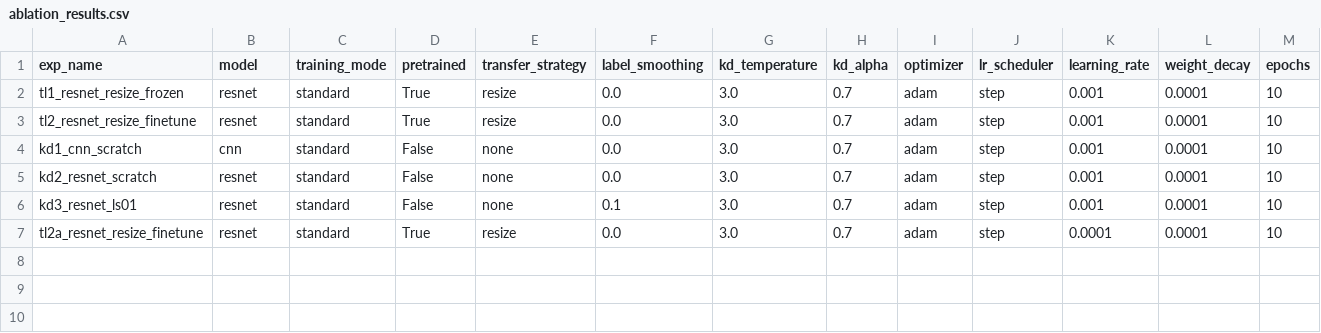
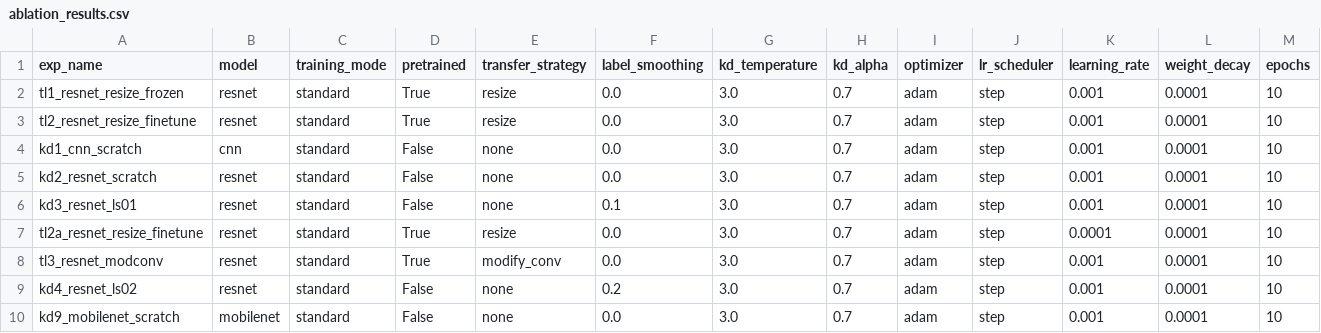
Before and after one commit to caltinuzengi/cs515-deep-learning, a CSV file: results/hw1b/ablation_results.csv, drawn as a sheet; only a part is shown; rows hold the shown columns only; the diff names each change by its address in the sheet, - before the commit and + after, or states it on an @@ line.

```diff
--- a/results/hw1b/ablation_results.csv
+++ b/results/hw1b/ablation_results.csv
+row 8: tl3_resnet_modconv | resnet | standard | True | modify_conv | 0.0 | 3.0 | 0.7 | adam | step | 0.001 | 0.0001 | 10
+row 9: kd4_resnet_ls02 | resnet | standard | False | none | 0.2 | 3.0 | 0.7 | adam | step | 0.001 | 0.0001 | 10
+row 10: kd9_mobilenet_scratch | mobilenet | standard | False | none | 0.0 | 3.0 | 0.7 | adam | step | 0.001 | 0.0001 | 10
```
Also changed, not shown: 15 other files.
